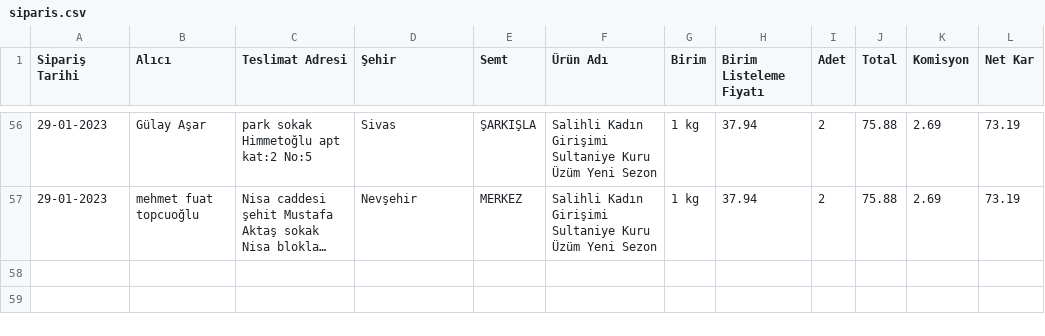
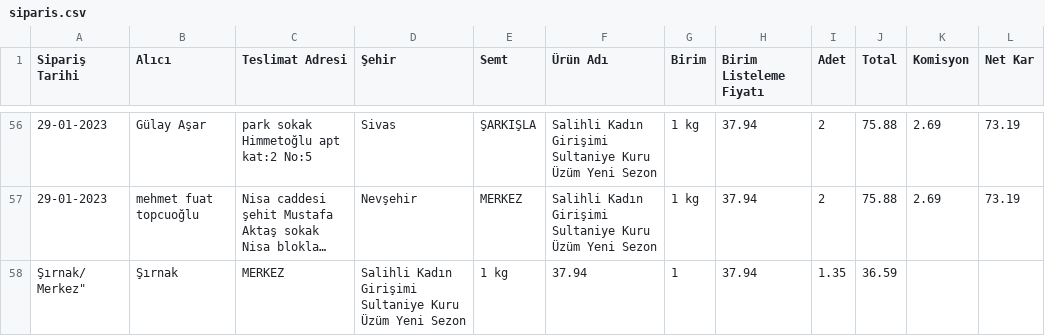
Before and after one commit to alperade/data-raisin-price-analysis, a CSV file: siparis.csv, drawn as a sheet; only a part is shown, gaps mark what is left out; long unchanged cells end in …; the diff names each change by its address in the sheet, - before the commit and + after, or states it on an @@ line.

```diff
--- a/siparis.csv
+++ b/siparis.csv
+row 58: Şırnak/ Merkez" | Şırnak | MERKEZ | Salihli Kadın Girişimi Sultaniye Kuru Üzüm Yeni Sezon | 1 kg | 37.94 | 1 | 37.94 | 1.35 | 36.59
```
